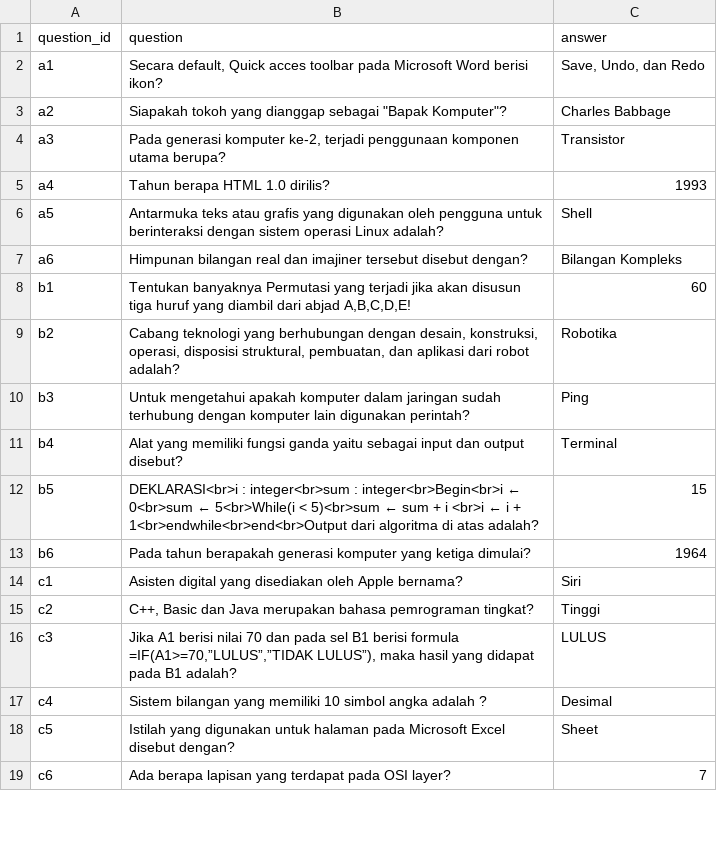
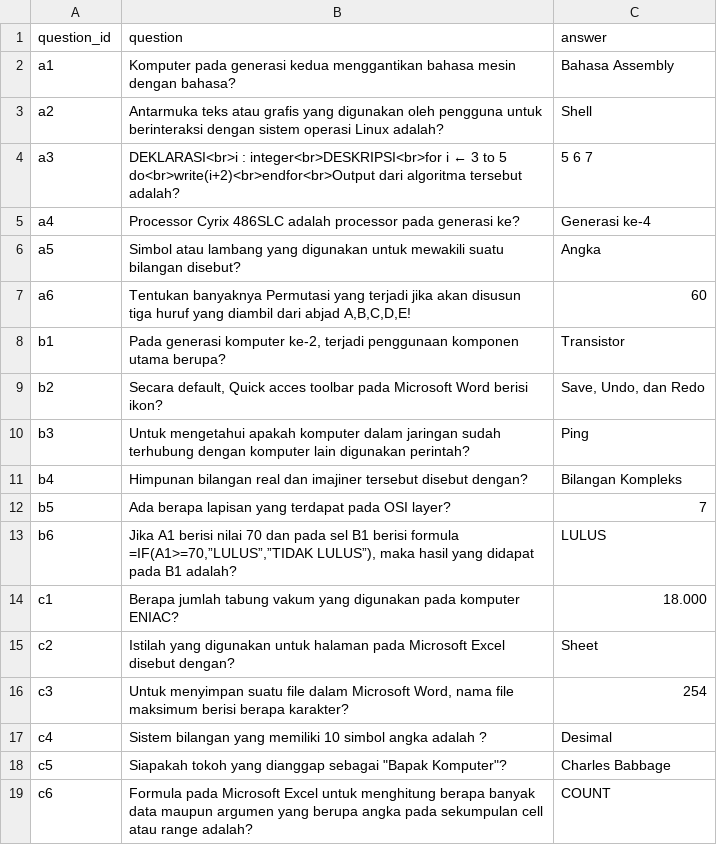
Before and after one commit to dafahan/LCTPRJ, a CSV file: soal/babak1.csv, drawn as a sheet; only a part is shown; the diff covers the shown part only.

```diff
--- a/soal/babak1.csv
+++ b/soal/babak1.csv
@@ -1,19 +1,19 @@
 question_id;question;answer
-a1;Secara default, Quick acces toolbar pada Microsoft Word berisi ikon?;Save, Undo, dan Redo
-a2;"Siapakah tokoh yang dianggap sebagai ""Bapak Komputer""?";Charles Babbage
-a3;Pada generasi komputer ke-2, terjadi penggunaan komponen utama berupa?;Transistor
-a4;Tahun berapa HTML 1.0 dirilis?;1993
-a5;Antarmuka teks atau grafis yang digunakan oleh pengguna untuk berinteraksi dengan sistem operasi Linux adalah?;Shell
-a6;Himpunan bilangan real dan imajiner tersebut disebut dengan?;Bilangan Kompleks
-b1;Tentukan banyaknya Permutasi yang terjadi jika akan disusun tiga huruf yang diambil dari abjad A,B,C,D,E!;60
-b2;Cabang teknologi yang berhubungan dengan desain, konstruksi, operasi, disposisi struktural, pembuatan, dan aplikasi dari robot adalah?;Robotika
+a1;Komputer pada generasi kedua menggantikan bahasa mesin dengan bahasa?;Bahasa Assembly
+a2;Antarmuka teks atau grafis yang digunakan oleh pengguna untuk berinteraksi dengan sistem operasi Linux adalah?;Shell
+a3;DEKLARASI<br>i : integer<br>DESKRIPSI<br>for i ← 3 to 5 do<br>write(i+2)<br>endfor<br>Output dari algoritma tersebut adalah?;5 6 7
+a4;Processor Cyrix 486SLC adalah processor pada generasi ke?;Generasi ke-4
+a5;Simbol atau lambang yang digunakan untuk mewakili suatu bilangan disebut?;Angka
+a6;Tentukan banyaknya Permutasi yang terjadi jika akan disusun tiga huruf yang diambil dari abjad A,B,C,D,E!;60
+b1;Pada generasi komputer ke-2, terjadi penggunaan komponen utama berupa?;Transistor
+b2;Secara default, Quick acces toolbar pada Microsoft Word berisi ikon?;Save, Undo, dan Redo
 b3;Untuk mengetahui apakah komputer dalam jaringan sudah terhubung dengan komputer lain digunakan perintah?;Ping
-b4;Alat yang memiliki fungsi ganda yaitu sebagai input dan output disebut?;Terminal
-b5;DEKLARASI<br>i 	: integer<br>sum : integer<br>Begin<br>i ← 0<br>sum ← 5<br>While(i < 5)<br>sum ← sum + i <br>i ← i + 1<br>endwhile<br>end<br>Output dari algoritma di atas adalah?;15
-b6;Pada tahun berapakah generasi komputer yang ketiga dimulai?;1964
-c1;Asisten digital yang disediakan oleh Apple bernama?;Siri
-c2;C++, Basic  dan Java merupakan bahasa pemrograman tingkat?;Tinggi
-c3;Jika A1 berisi nilai 70 dan pada sel B1 berisi formula =IF(A1>=70,”LULUS”,”TIDAK LULUS”), maka hasil yang didapat pada B1 adalah?;LULUS
+b4;Himpunan bilangan real dan imajiner tersebut disebut dengan?;Bilangan Kompleks
+b5;Ada berapa lapisan yang terdapat pada OSI layer?;7
+b6;Jika A1 berisi nilai 70 dan pada sel B1 berisi formula =IF(A1>=70,”LULUS”,”TIDAK LULUS”), maka hasil yang didapat pada B1 adalah?;LULUS
+c1;Berapa jumlah tabung vakum yang digunakan pada komputer ENIAC?;18.000
+c2;Istilah yang digunakan untuk halaman pada Microsoft Excel disebut dengan?;Sheet
+c3;Untuk menyimpan suatu file dalam Microsoft Word, nama file maksimum berisi berapa karakter?;254
 c4;Sistem bilangan yang memiliki 10 simbol angka adalah ?;Desimal
-c5;Istilah yang digunakan untuk halaman pada Microsoft Excel disebut dengan?;Sheet
-c6;Ada berapa lapisan yang terdapat pada OSI layer?;7
+c5;"Siapakah tokoh yang dianggap sebagai ""Bapak Komputer""?";Charles Babbage
+c6;Formula pada Microsoft Excel untuk menghitung berapa banyak data maupun argumen yang berupa angka pada sekumpulan cell atau range adalah?;COUNT
```
Also changed, not shown: 36 edited cells elsewhere in this file, soal/final.csv, 4 other files.
